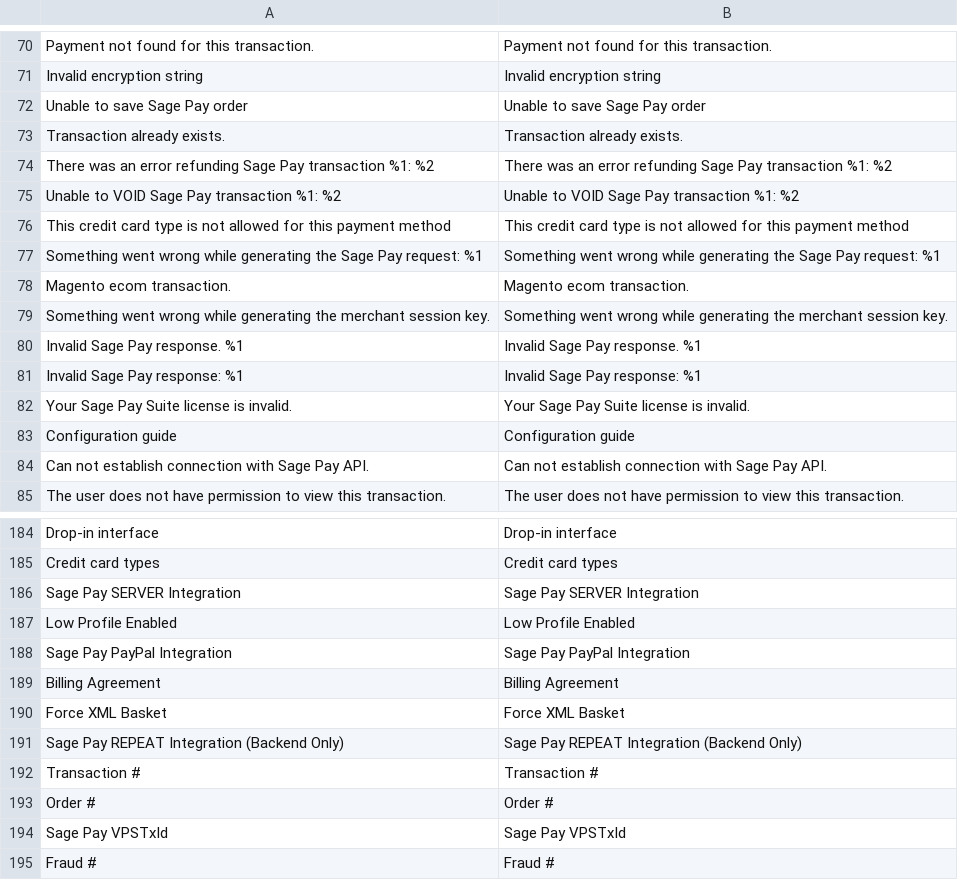
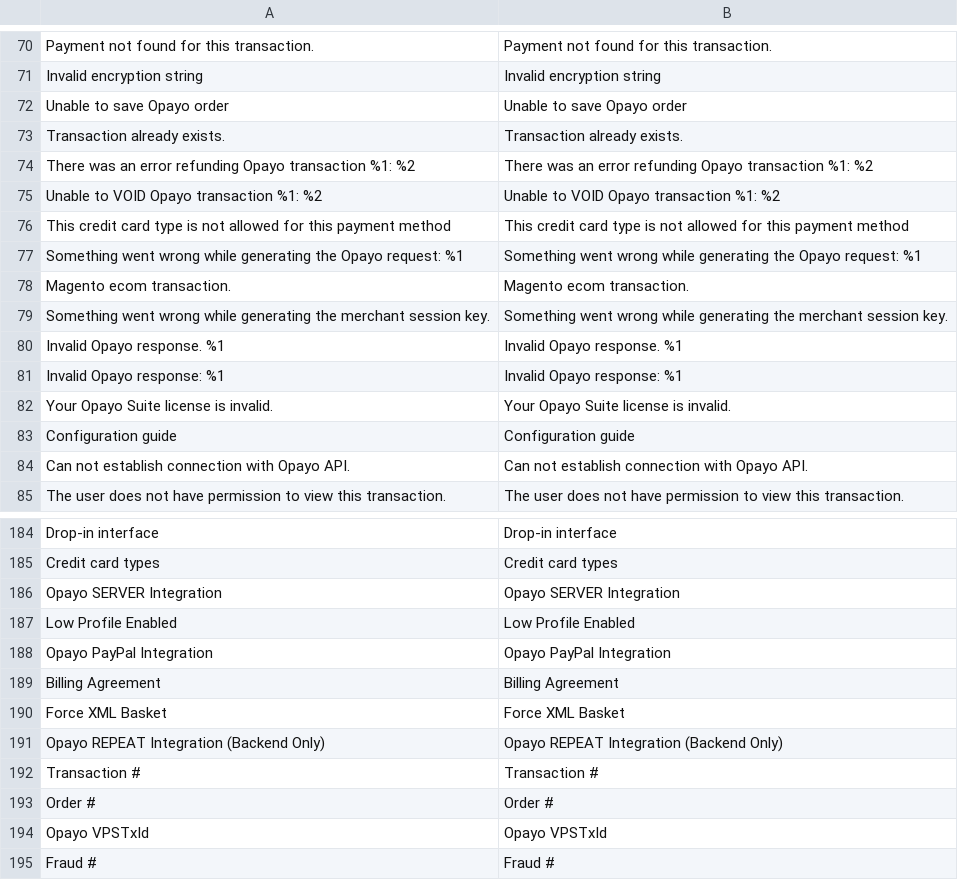
Before and after one commit to hc-wg/sagepaysuite, a CSV file: i18n/en_GB.csv, drawn as a sheet; only a part is shown, gaps mark what is left out; removed rows and columns are numbered as before the commit, all else as after; the diff covers the shown part only; the diff names each change by its address in the sheet, - before the commit and + after, or states it on an @@ line.

Commit message:
Change Sage Pay text for Opayo on translation files

```diff
--- a/i18n/en_GB.csv
+++ b/i18n/en_GB.csv
-row 72: Unable to save Sage Pay order | Unable to save Sage Pay order
+row 72: Unable to save Opayo order | Unable to save Opayo order
-A74: …error refunding Sage Pay transaction %1:…
+A74: …error refunding Opayo transaction %1:…
-B74: …error refunding Sage Pay transaction %1:…
+B74: …error refunding Opayo transaction %1:…
-A75: Unable to VOID Sage Pay transaction %1: %2
+A75: Unable to VOID Opayo transaction %1: %2
-B75: Unable to VOID Sage Pay transaction %1: %2
+B75: Unable to VOID Opayo transaction %1: %2
-A77: …generating the Sage Pay request: %1
+A77: …generating the Opayo request: %1
-B77: …generating the Sage Pay request: %1
+B77: …generating the Opayo request: %1
-row 80: Invalid Sage Pay response. %1 | Invalid Sage Pay response. %1
-row 81: Invalid Sage Pay response: %1 | Invalid Sage Pay response: %1
+row 80: Invalid Opayo response. %1 | Invalid Opayo response. %1
+row 81: Invalid Opayo response: %1 | Invalid Opayo response: %1
-A82: Your Sage Pay Suite license is invalid.
+A82: Your Opayo Suite license is invalid.
-B82: Your Sage Pay Suite license is invalid.
+B82: Your Opayo Suite license is invalid.
-A84: …connection with Sage Pay API.
+A84: …connection with Opayo API.
-B84: …connection with Sage Pay API.
+B84: …connection with Opayo API.
-row 186: Sage Pay SERVER Integration | Sage Pay SERVER Integration
+row 186: Opayo SERVER Integration | Opayo SERVER Integration
-row 188: Sage Pay PayPal Integration | Sage Pay PayPal Integration
+row 188: Opayo PayPal Integration | Opayo PayPal Integration
-A191: Sage Pay REPEAT Integration (Backend Only)
+A191: Opayo REPEAT Integration (Backend Only)
-B191: Sage Pay REPEAT Integration (Backend Only)
+B191: Opayo REPEAT Integration (Backend Only)
-row 194: Sage Pay VPSTxId | Sage Pay VPSTxId
+row 194: Opayo VPSTxId | Opayo VPSTxId
```
Also changed, not shown: 14 added rows, 14 removed rows and 20 edited cells elsewhere in this file, i18n/es_ES.csv.
